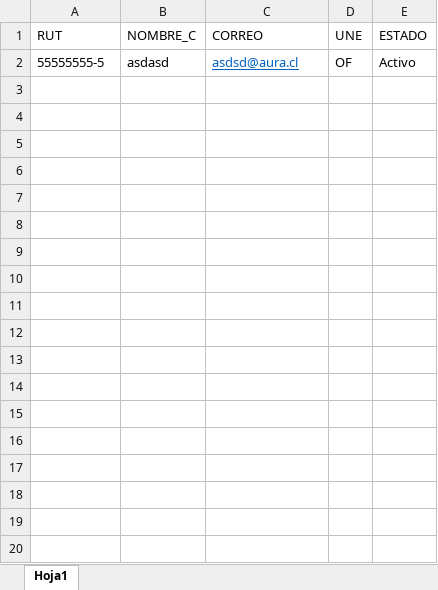
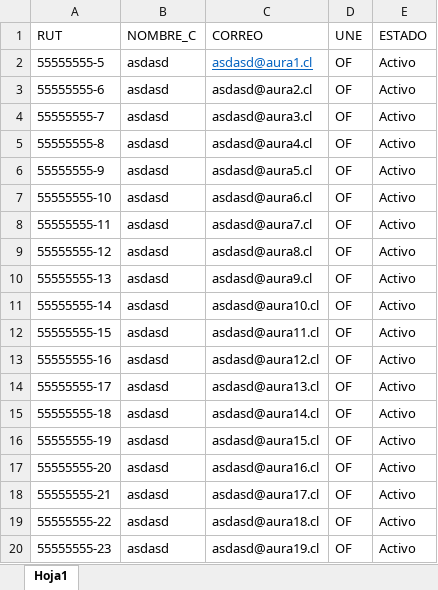
Before and after one commit to ivanaura/AuraInventarioProto, an Excel workbook: AuraInventarioProto/Doc/Usuarios test.xlsx, sheet Hoja1, drawn as a sheet; values as stored, in another font and other column widths than the file's, no borders; the diff names each change by its address in the sheet, - before the commit and + after, or states it on an @@ line.

```diff
--- a/AuraInventarioProto/Doc/Usuarios test.xlsx (sheet Hoja1)
+++ b/AuraInventarioProto/Doc/Usuarios test.xlsx (sheet Hoja1)
-C2 (CORREO): asdsd@aura.cl
+C2 (CORREO): asdasd@aura1.cl
+row 3: 55555555-6 | asdasd | asdasd@aura2.cl | OF | Activo
+row 4: 55555555-7 | asdasd | asdasd@aura3.cl | OF | Activo
+row 5: 55555555-8 | asdasd | asdasd@aura4.cl | OF | Activo
+row 6: 55555555-9 | asdasd | asdasd@aura5.cl | OF | Activo
+row 7: 55555555-10 | asdasd | asdasd@aura6.cl | OF | Activo
+row 8: 55555555-11 | asdasd | asdasd@aura7.cl | OF | Activo
+row 9: 55555555-12 | asdasd | asdasd@aura8.cl | OF | Activo
+row 10: 55555555-13 | asdasd | asdasd@aura9.cl | OF | Activo
+row 11: 55555555-14 | asdasd | asdasd@aura10.cl | OF | Activo
+row 12: 55555555-15 | asdasd | asdasd@aura11.cl | OF | Activo
+row 13: 55555555-16 | asdasd | asdasd@aura12.cl | OF | Activo
+row 14: 55555555-17 | asdasd | asdasd@aura13.cl | OF | Activo
+row 15: 55555555-18 | asdasd | asdasd@aura14.cl | OF | Activo
+row 16: 55555555-19 | asdasd | asdasd@aura15.cl | OF | Activo
+row 17: 55555555-20 | asdasd | asdasd@aura16.cl | OF | Activo
+row 18: 55555555-21 | asdasd | asdasd@aura17.cl | OF | Activo
+row 19: 55555555-22 | asdasd | asdasd@aura18.cl | OF | Activo
+row 20: 55555555-23 | asdasd | asdasd@aura19.cl | OF | Activo
```
Also changed, not shown: 32 other files.
